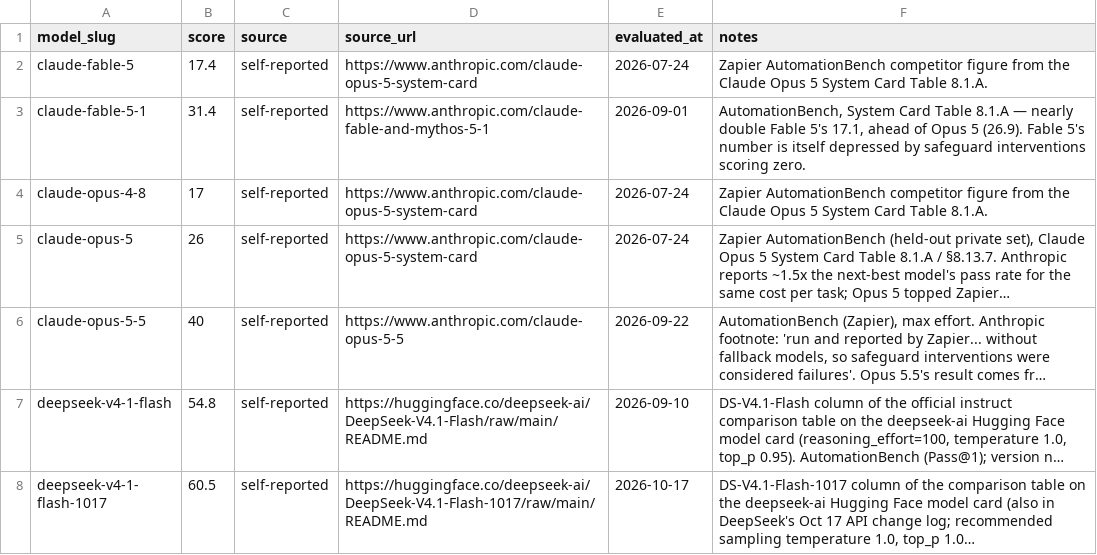
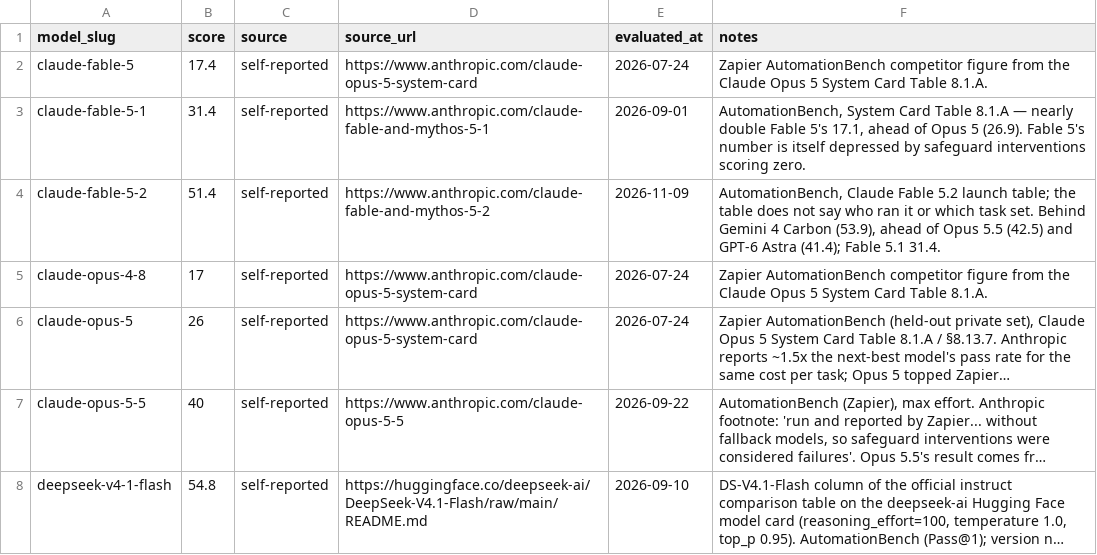
Before and after one commit to punitarani/modelbeats, a CSV file: data/results/automationbench.csv, drawn as a sheet; only a part is shown; the shorter side is filled out with more unchanged rows; long unchanged cells end in …; the diff names each change by its address in the sheet, - before the commit and + after, or states it on an @@ line.

```diff
--- a/data/results/automationbench.csv
+++ b/data/results/automationbench.csv
+row 4: claude-fable-5-2 | 51.4 | self-reported | https://www.anthropic.com/claude-fable-and-mythos-5-2 | 2026-11-09 | AutomationBench, Claude Fable 5.2 launch table; the table does not say who ran it or which task set. Behind Gemini 4 Carbon (53.9), ahead of Opus 5.5 (42.5) and GPT-6 Astra (41.4); Fable 5.1 31.4.
```
Also changed, not shown: data/results/arc-agi-2.csv, data/results/chartography.csv, 23 other files.
